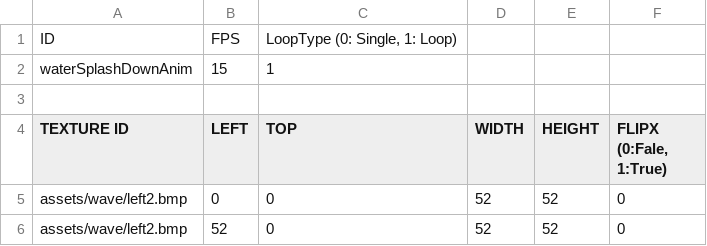
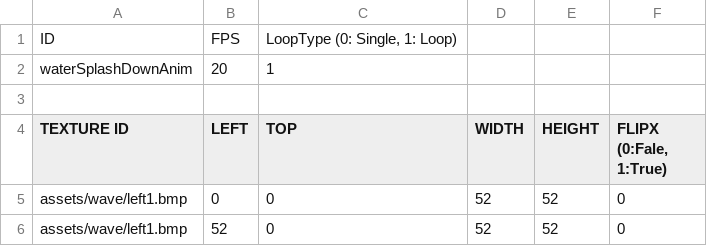
Before and after one commit to leemjmorris/sfml_team_crazyarcade, a CSV file: sfml-crazyarcade-bin/animation/waterSplashLeftEndAnim.csv (was sfml-crazyarcade-bin/animation/waterSplashLeftAnim.csv), drawn as a sheet.

```diff
--- a/sfml-crazyarcade-bin/animation/waterSplashLeftAnim.csv
+++ b/sfml-crazyarcade-bin/animation/waterSplashLeftEndAnim.csv
@@ -1,6 +1,6 @@
 ID,FPS,"LoopType (0: Single, 1: Loop)		",,,
-waterSplashDownAnim,15,"1	",,,
+waterSplashDownAnim,20,"1	",,,
 "				",,,,,
 TEXTURE ID,LEFT,TOP,WIDTH,HEIGHT,"FLIPX (0:Fale, 1:True)"
-assets/wave/left2.bmp,0,0,52,52,0
-assets/wave/left2.bmp,52,0,52,52,0
+assets/wave/left1.bmp,0,0,52,52,0
+assets/wave/left1.bmp,52,0,52,52,0
```
Also changed, not shown: sfml-crazyarcade-bin/animation/waterSplashAnim.csv, sfml-crazyarcade-bin/animation/waterSplashExitAnim.csv, 11 other files.
